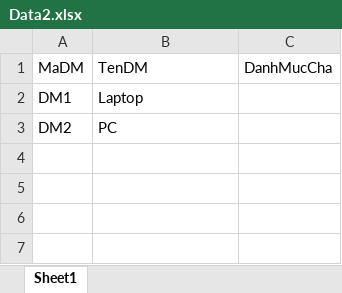
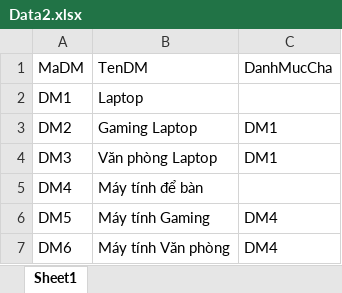
Before and after one commit to hieus-004/nhom5_pythonWeb_haui, an Excel workbook: nhom5_web/web/data/Data2.xlsx, sheet Sheet1, drawn as a sheet; values as stored, in another font and other column widths than the file's, no borders; the diff names each change by its address in the sheet, - before the commit and + after, or states it on an @@ line.

```diff
--- a/nhom5_web/web/data/Data2.xlsx (sheet Sheet1)
+++ b/nhom5_web/web/data/Data2.xlsx (sheet Sheet1)
-B3: PC
+B3: Gaming Laptop
-C3: (empty)
+C3: DM1
+row 4: DM3 | Văn phòng Laptop | DM1
+row 5: DM4 | Máy tính để bàn
+row 6: DM5 | Máy tính Gaming | DM4
+row 7: DM6 | Máy tính Văn phòng | DM4
```
Also changed, not shown: nhom5_web/web/data/Data1.xlsx, 20 other files.
